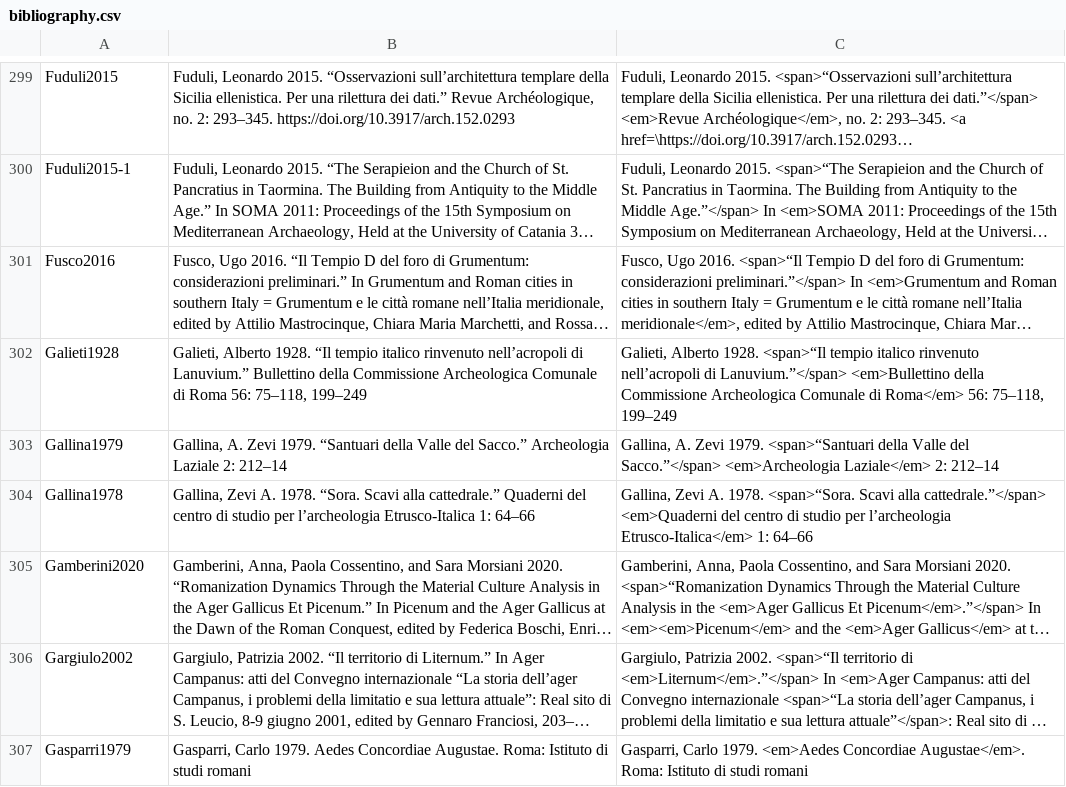
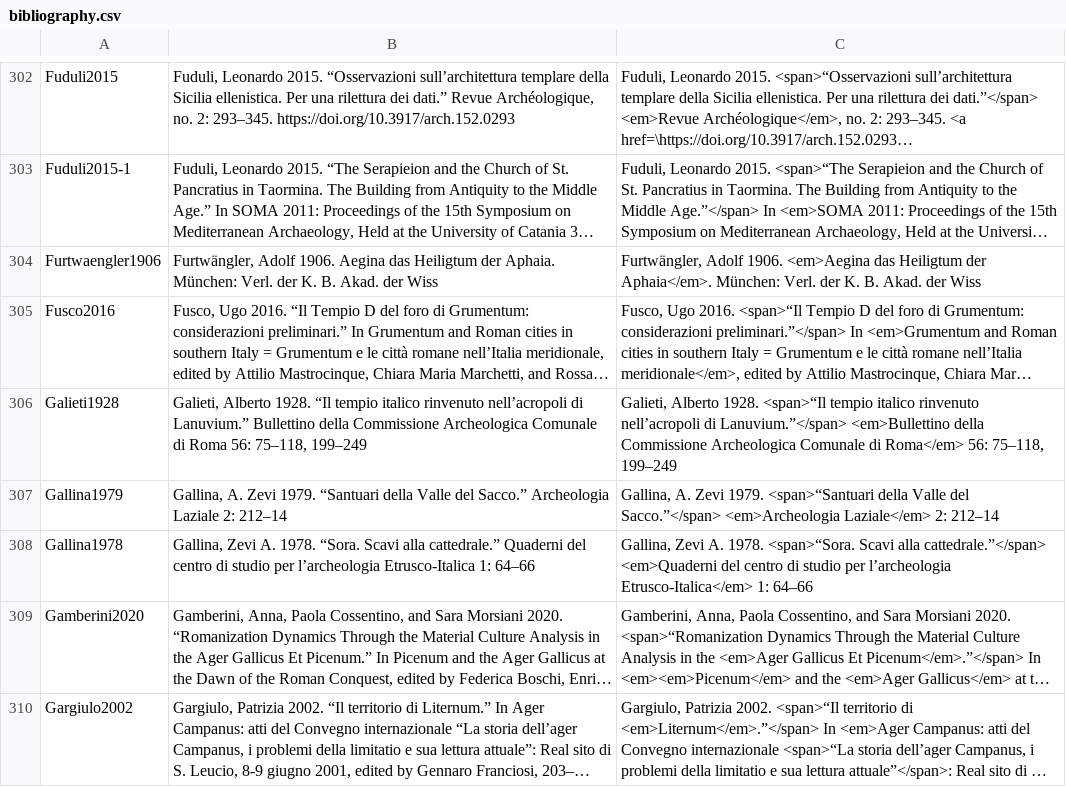
Before and after one commit to Jmuccigr/temples, a CSV file: bibliography.csv, drawn as a sheet; only a part is shown, gaps mark what is left out; the shorter side is filled out with more unchanged rows; long unchanged cells end in …; the diff covers the shown part only; the diff names each change by its address in the sheet, - before the commit and + after, or states it on an @@ line.

```diff
--- a/bibliography.csv
+++ b/bibliography.csv
+row 304: Furtwaengler1906 | Furtwängler, Adolf 1906. Aegina das Heiligtum der Aphaia. München: Verl. der K. B. Akad. der Wiss | Furtwängler, Adolf 1906. <em>Aegina das Heiligtum der Aphaia</em>. München: Verl. der K. B. Akad. der Wiss
```
Also changed, not shown: 10 added rows elsewhere in this file.
